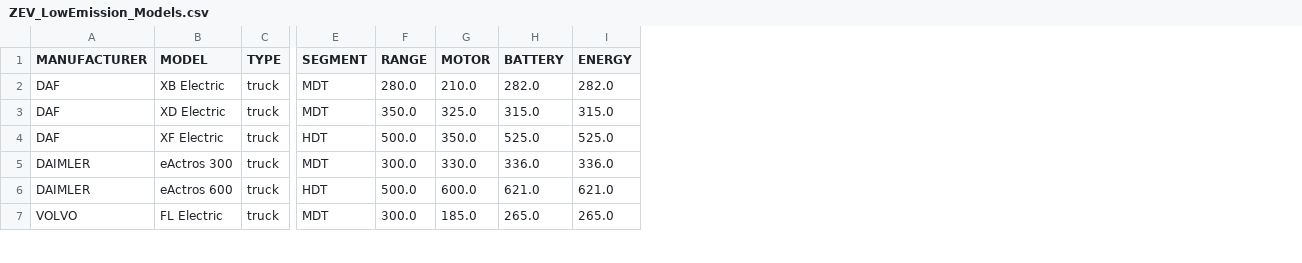
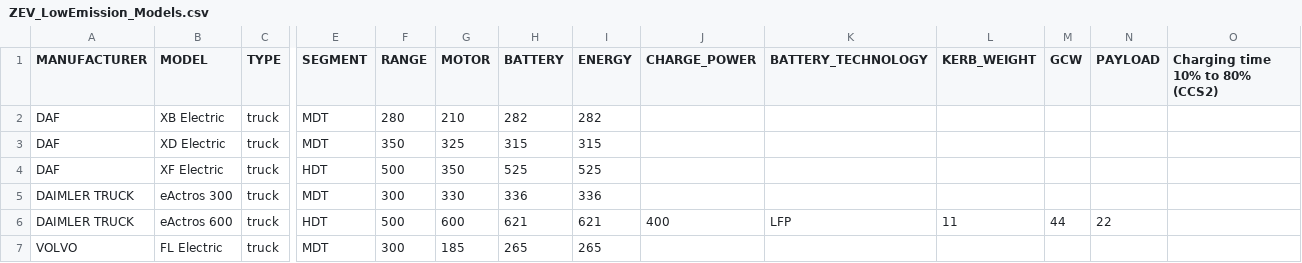
Before and after one commit to DonnieAI/wtfleetdecarbontco, a CSV file: data/ZEV_LowEmission_Models.csv, drawn as a sheet; only a part is shown, gaps mark what is left out; the diff covers the shown part only; the diff names each change by its address in the sheet, - before the commit and + after, or states it on an @@ line.

```diff
--- a/data/ZEV_LowEmission_Models.csv
+++ b/data/ZEV_LowEmission_Models.csv
+column J (CHARGE_POWER), row 6: 400
+column K (BATTERY_TECHNOLOGY), row 6: LFP
+column L (KERB_WEIGHT), row 6: 11
+column M (GCW), row 6: 44
+column N (PAYLOAD), row 6: 22
+column O (Charging time 10% to 80% (CCS2)), empty
-F2 (RANGE): 280.0
+F2 (RANGE): 280
-G2 (MOTOR): 210.0
+G2 (MOTOR): 210
-H2 (BATTERY): 282.0
+H2 (BATTERY): 282
-I2 (ENERGY): 282.0
+I2 (ENERGY): 282
-F3 (RANGE): 350.0
+F3 (RANGE): 350
-G3 (MOTOR): 325.0
+G3 (MOTOR): 325
-H3 (BATTERY): 315.0
+H3 (BATTERY): 315
-I3 (ENERGY): 315.0
+I3 (ENERGY): 315
-F4 (RANGE): 500.0
+F4 (RANGE): 500
-G4 (MOTOR): 350.0
+G4 (MOTOR): 350
-H4 (BATTERY): 525.0
+H4 (BATTERY): 525
-I4 (ENERGY): 525.0
+I4 (ENERGY): 525
-A5:A6 (MANUFACTURER): DAIMLER
+A5:A6 (MANUFACTURER): DAIMLER TRUCK
-F5 (RANGE): 300.0
+F5 (RANGE): 300
-G5 (MOTOR): 330.0
+G5 (MOTOR): 330
-H5 (BATTERY): 336.0
+H5 (BATTERY): 336
-I5 (ENERGY): 336.0
+I5 (ENERGY): 336
-F6 (RANGE): 500.0
+F6 (RANGE): 500
-G6 (MOTOR): 600.0
+G6 (MOTOR): 600
-H6 (BATTERY): 621.0
+H6 (BATTERY): 621
-I6 (ENERGY): 621.0
+I6 (ENERGY): 621
-F7 (RANGE): 300.0
+F7 (RANGE): 300
-G7 (MOTOR): 185.0
+G7 (MOTOR): 185
-H7 (BATTERY): 265.0
+H7 (BATTERY): 265
-I7 (ENERGY): 265.0
+I7 (ENERGY): 265
```
Also changed, not shown: 2 added rows and 52 edited cells elsewhere in this file, data/FuelConsumptionManually.csv, data/vehicle_data_full_data_set.csv, 19 other files.
